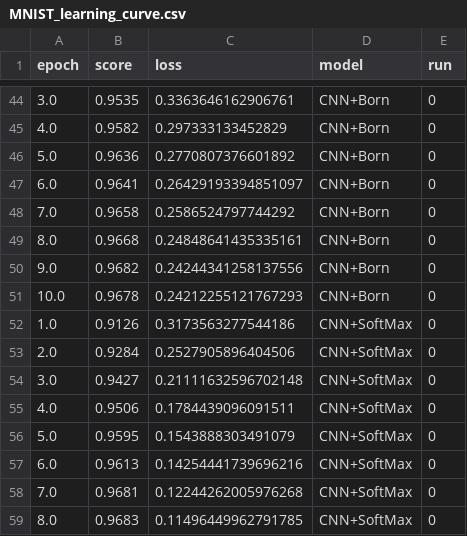
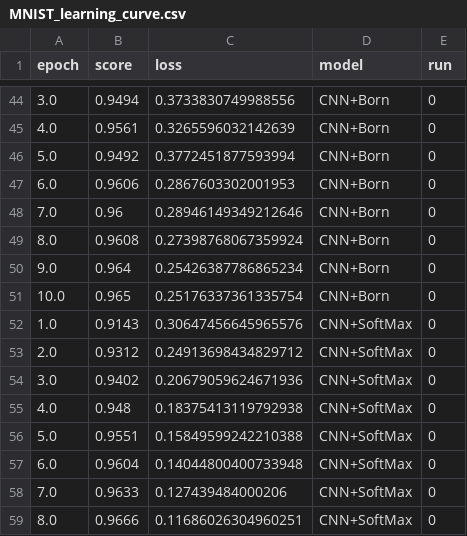
Before and after one commit to eguidotti/bornrule, a CSV file: results/MNIST_learning_curve.csv, drawn as a sheet; only a part is shown, gaps mark what is left out; the diff covers the shown part only.

```diff
--- a/results/MNIST_learning_curve.csv
+++ b/results/MNIST_learning_curve.csv
@@ -44,16 +44,16 @@ epoch,score,loss,model,run
-3.0,0.9535,0.3363646162906761,CNN+Born,0
-4.0,0.9582,0.297333133452829,CNN+Born,0
-5.0,0.9636,0.2770807376601892,CNN+Born,0
-6.0,0.9641,0.26429193394851097,CNN+Born,0
-7.0,0.9658,0.2586524797744292,CNN+Born,0
-8.0,0.9668,0.24848641435335161,CNN+Born,0
-9.0,0.9682,0.24244341258137556,CNN+Born,0
-10.0,0.9678,0.24212255121767293,CNN+Born,0
-1.0,0.9126,0.3173563277544186,CNN+SoftMax,0
-2.0,0.9284,0.2527905896404506,CNN+SoftMax,0
-3.0,0.9427,0.21111632596702148,CNN+SoftMax,0
-4.0,0.9506,0.1784439096091511,CNN+SoftMax,0
-5.0,0.9595,0.1543888303491079,CNN+SoftMax,0
-6.0,0.9613,0.14254441739696216,CNN+SoftMax,0
-7.0,0.9681,0.12244262005976268,CNN+SoftMax,0
-8.0,0.9683,0.11496449962791785,CNN+SoftMax,0
+3.0,0.9494,0.3733830749988556,CNN+Born,0
+4.0,0.9561,0.3265596032142639,CNN+Born,0
+5.0,0.9492,0.3772451877593994,CNN+Born,0
+6.0,0.9606,0.2867603302001953,CNN+Born,0
+7.0,0.96,0.28946149349212646,CNN+Born,0
+8.0,0.9608,0.27398768067359924,CNN+Born,0
+9.0,0.964,0.25426387786865234,CNN+Born,0
+10.0,0.965,0.25176337361335754,CNN+Born,0
+1.0,0.9143,0.30647456645965576,CNN+SoftMax,0
+2.0,0.9312,0.24913698434829712,CNN+SoftMax,0
+3.0,0.9402,0.20679059624671936,CNN+SoftMax,0
+4.0,0.948,0.18375413119792938,CNN+SoftMax,0
+5.0,0.9551,0.15849599242210388,CNN+SoftMax,0
+6.0,0.9604,0.14044800400733948,CNN+SoftMax,0
+7.0,0.9633,0.127439484000206,CNN+SoftMax,0
+8.0,0.9666,0.11686026304960251,CNN+SoftMax,0
```
Also changed, not shown: 86 edited cells elsewhere in this file, results/r52_learning_curve.csv, 8 other files.
